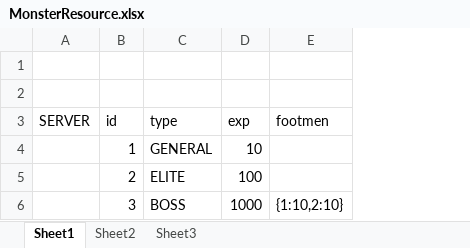
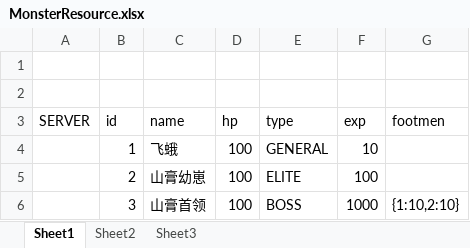
Before and after one commit to wujiazhen2/mmorpg_server, an Excel workbook: mmorpg_server_legend/src/main/resources/resource/MonsterResource.xlsx, sheet Sheet1, drawn as a sheet; values as stored, in another font and other column widths than the file's, no borders; the diff names each change by its address in the sheet, - before the commit and + after, or states it on an @@ line.

```diff
--- a/mmorpg_server_legend/src/main/resources/resource/MonsterResource.xlsx (sheet Sheet1)
+++ b/mmorpg_server_legend/src/main/resources/resource/MonsterResource.xlsx (sheet Sheet1)
+column C (name), rows 4-6: 飞蛾 | 山膏幼崽 | 山膏首领
+column D (hp), rows 4-6: all 100
```
Also changed, not shown: mmorpg_server_legend/src/main/resources/resource/MapResource.xlsx, 12 other files.
